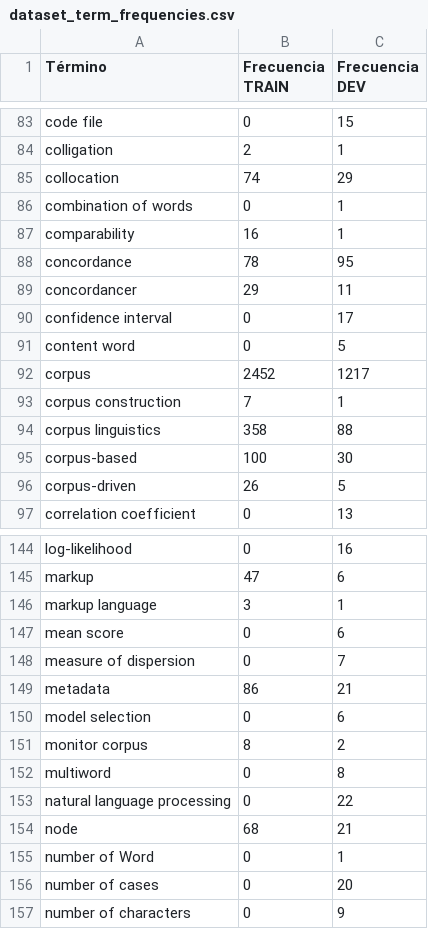
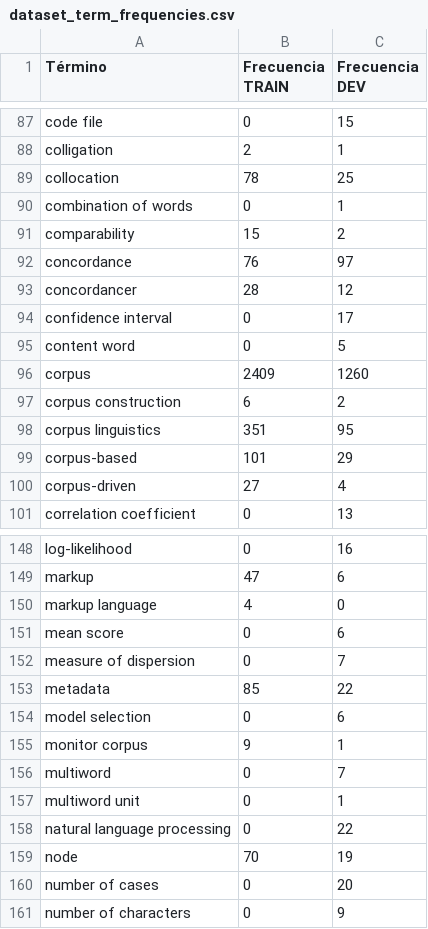
Before and after one commit to isabel-mm/terment, a CSV file: tables/dataset_term_frequencies.csv, drawn as a sheet; only a part is shown, gaps mark what is left out; the diff covers the shown part only.

```diff
--- a/tables/dataset_term_frequencies.csv
+++ b/tables/dataset_term_frequencies.csv
@@ -84,14 +88,14 @@ code file,0,15
 colligation,2,1
-collocation,74,29
+collocation,78,25
 combination of words,0,1
-comparability,16,1
-concordance,78,95
-concordancer,29,11
+comparability,15,2
+concordance,76,97
+concordancer,28,12
 confidence interval,0,17
 content word,0,5
-corpus,2452,1217
-corpus construction,7,1
-corpus linguistics,358,88
-corpus-based,100,30
-corpus-driven,26,5
+corpus,2409,1260
+corpus construction,6,2
+corpus linguistics,351,95
+corpus-based,101,29
+corpus-driven,27,4
 correlation coefficient,0,13
@@ -145,12 +149,12 @@ log-likelihood,0,16
 markup,47,6
-markup language,3,1
+markup language,4,0
 mean score,0,6
 measure of dispersion,0,7
-metadata,86,21
+metadata,85,22
 model selection,0,6
-monitor corpus,8,2
-multiword,0,8
+monitor corpus,9,1
+multiword,0,7
+multiword unit,0,1
 natural language processing,0,22
-node,68,21
-number of Word,0,1
+node,70,19
 number of cases,0,20
```
Also changed, not shown: 6 added rows and 63 edited cells elsewhere in this file, 5 other files.
